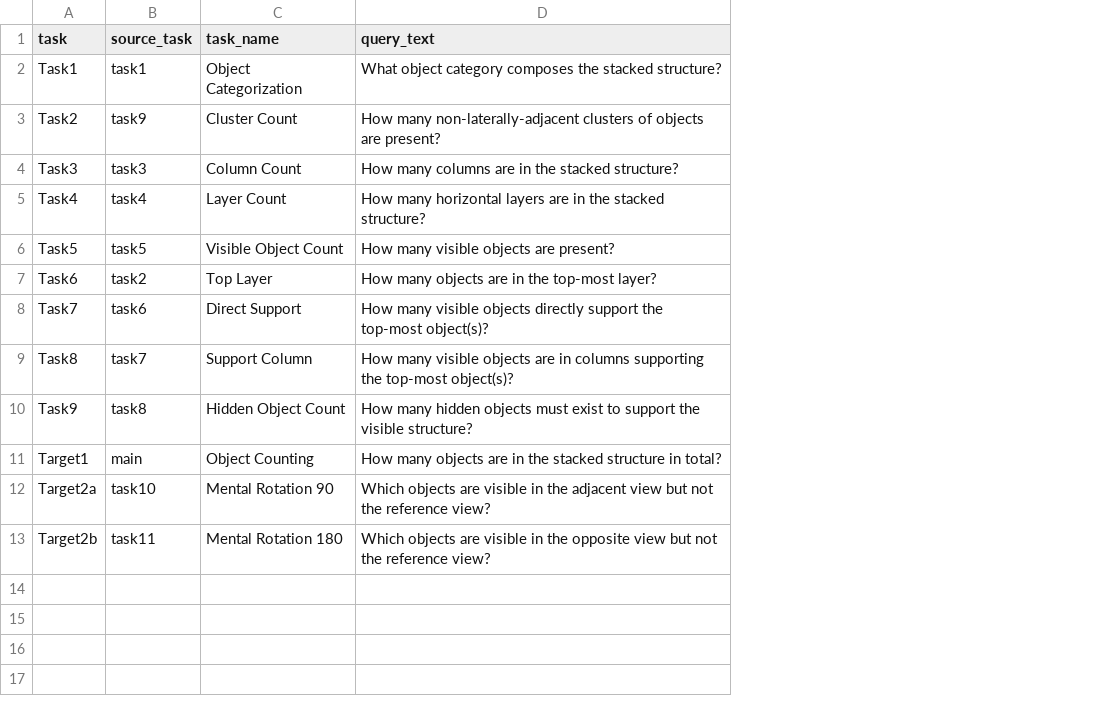
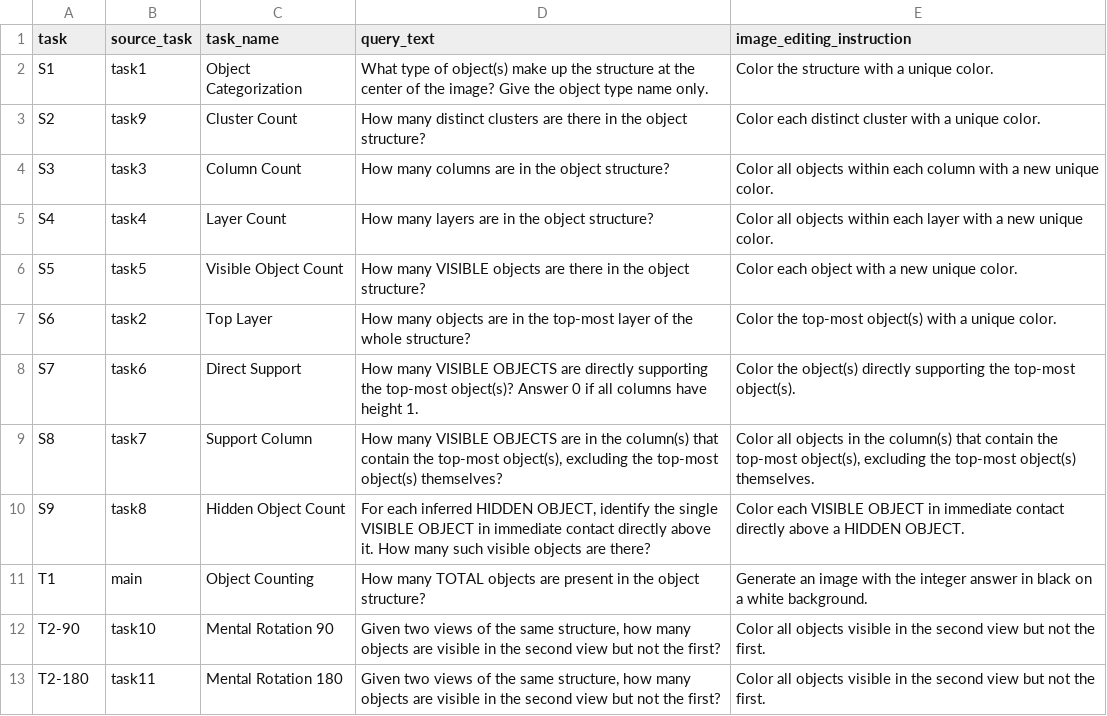
Before and after one commit to NVIDIA/Spatial-IQ, a CSV file: analyses/analyses_results/tables/table_05_task_queries.csv, drawn as a sheet; the diff names each change by its address in the sheet, - before the commit and + after, or states it on an @@ line.

```diff
--- a/analyses/analyses_results/tables/table_05_task_queries.csv
+++ b/analyses/analyses_results/tables/table_05_task_queries.csv
+column E (image_editing_instruction), rows 2-13: Color the structure with a unique color. | Color each distinct cluster with a unique color. | Color all objects within each column with a new unique color. | Color all objects within each layer with a new unique color. | Color each object with a new unique color. | Color the top-most object(s) with a unique color. | Color the object(s) directly supporting the top-most object(s). | Color all objects in the column(s) that contain the top-most object(s), excluding the top-most object(s) themselves. | Color each VISIBLE OBJECT in immediate contact directly above a HIDDEN OBJECT. | Generate an image with the integer answer in black on a white background. | Color all objects visible in the second view but not the first. | Color all objects visible in the second view but not the first.
-A2 (task): Task1
+A2 (task): S1
-D2 (query_text): What object category composes the stacked structure?
+D2 (query_text): What type of object(s) make up the structure at the center of the image? Give the object type name only.
-A3 (task): Task2
+A3 (task): S2
-D3 (query_text): How many non-laterally-adjacent clusters of objects are present?
+D3 (query_text): How many distinct clusters are there in the object structure?
-A4 (task): Task3
+A4 (task): S3
-D4 (query_text): …in the stacked structure?
+D4 (query_text): …in the object structure?
-A5 (task): Task4
+A5 (task): S4
-D5 (query_text): How many horizontal layers are in the stacked structure?
+D5 (query_text): How many layers are in the object structure?
-A6 (task): Task5
+A6 (task): S5
-D6 (query_text): How many visible objects are present?
+D6 (query_text): How many VISIBLE objects are there in the object structure?
-A7 (task): Task6
+A7 (task): S6
-D7 (query_text): …the top-most layer?
+D7 (query_text): …the top-most layer of the whole structure?
-A8 (task): Task7
+A8 (task): S7
-D8 (query_text): How many visible objects directly support the top-most object(s)?
+D8 (query_text): How many VISIBLE OBJECTS are directly supporting the top-most object(s)? Answer 0 if all columns have height 1.
-A9 (task): Task8
+A9 (task): S8
-D9 (query_text): How many visible objects are in columns supporting the top-most object(s)?
+D9 (query_text): How many VISIBLE OBJECTS are in the column(s) that contain the top-most object(s), excluding the top-most object(s) themselves?
-A10 (task): Task9
+A10 (task): S9
-D10 (query_text): How many hidden objects must exist to support the visible structure?
+D10 (query_text): For each inferred HIDDEN OBJECT, identify the single VISIBLE OBJECT in immediate contact directly above it. How many such visible objects are there?
-A11 (task): Target1
+A11 (task): T1
-D11 (query_text): How many objects are in the stacked structure in total?
+D11 (query_text): How many TOTAL objects are present in the object structure?
-A12 (task): Target2a
+A12 (task): T2-90
-D12 (query_text): Which objects are visible in the adjacent view but not the reference view?
+D12 (query_text): Given two views of the same structure, how many objects are visible in the second view but not the first?
-A13 (task): Target2b
+A13 (task): T2-180
-D13 (query_text): Which objects are visible in the opposite view but not the reference view?
+D13 (query_text): Given two views of the same structure, how many objects are visible in the second view but not the first?
```
Also changed, not shown: analyses/analyses_results/paper_output_manifest.csv, analyses/analyses_results/tables/figure_05_mcq5_wrong_answer_preferences.csv, 28 other files.
